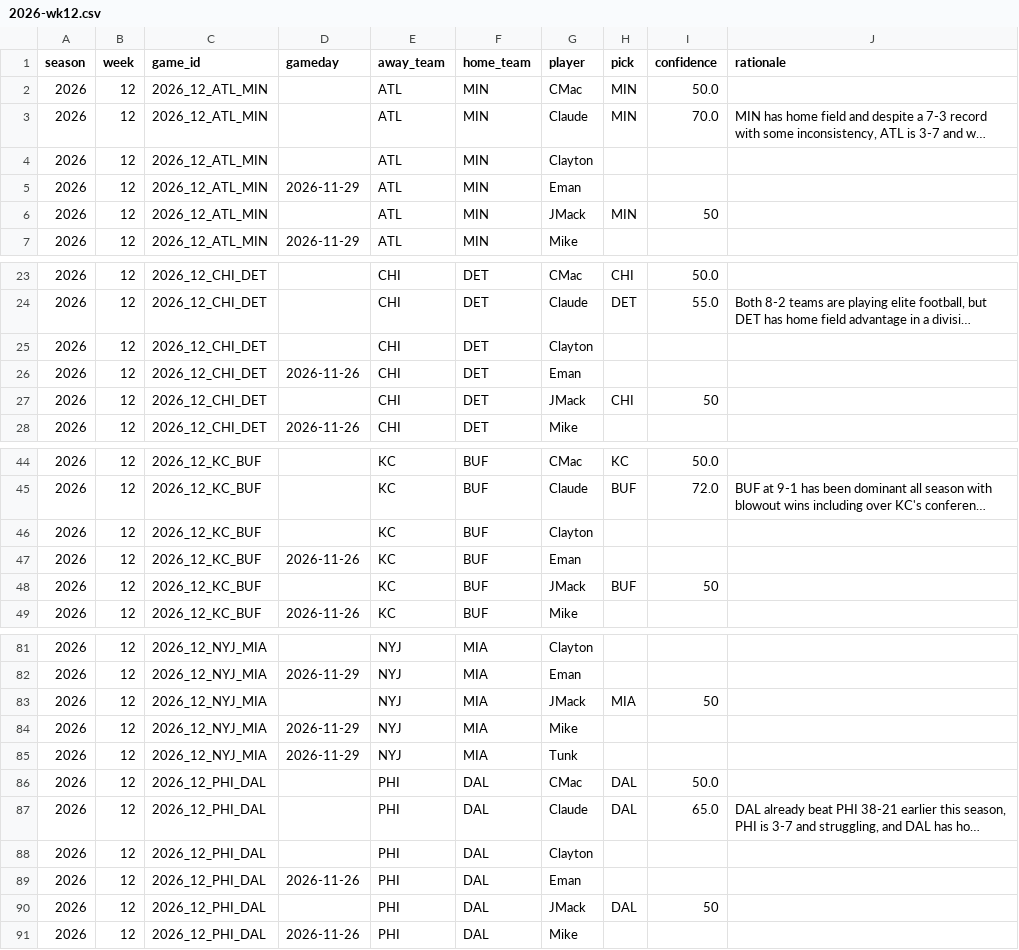
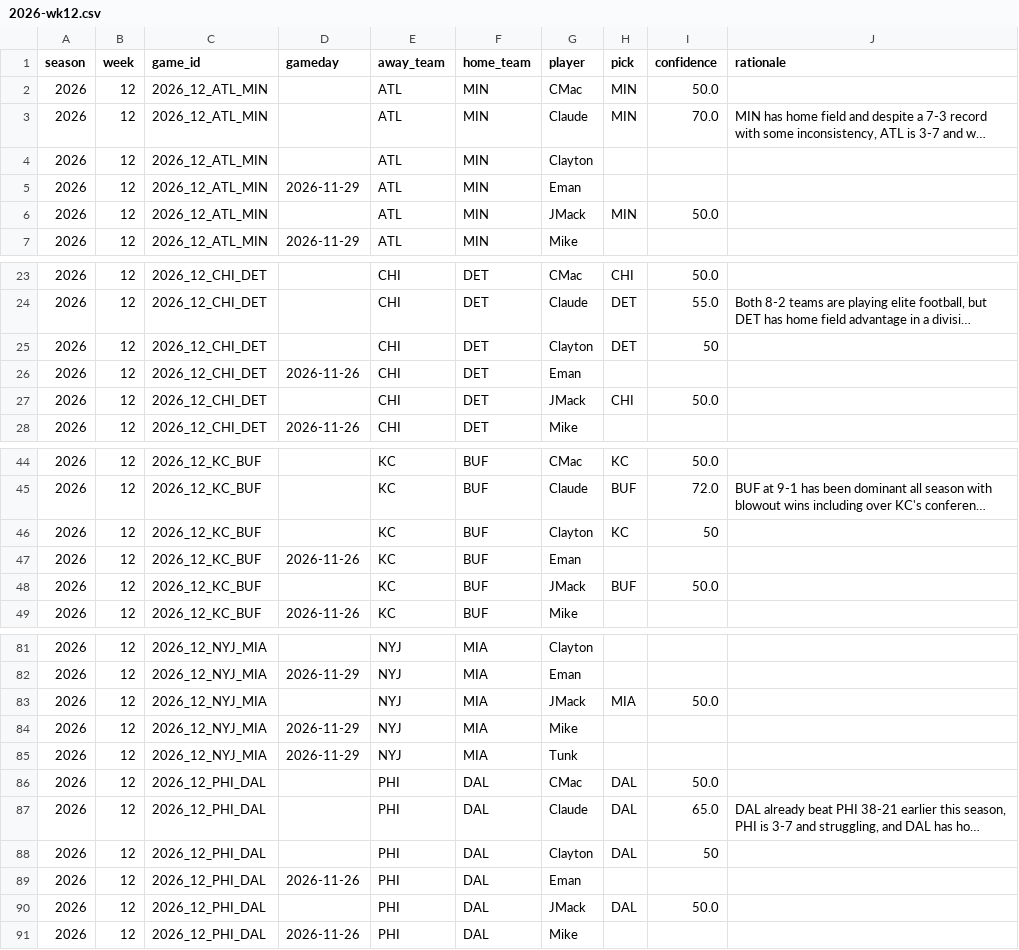
Before and after one commit to JimmyMick/nfl-pickem, a CSV file: predictions/picks/2026-wk12.csv, drawn as a sheet; only a part is shown, gaps mark what is left out; long unchanged cells end in …; the diff covers the shown part only; the diff names each change by its address in the sheet, - before the commit and + after, or states it on an @@ line.

Commit message:
picks: Clayton 2026 wk12

```diff
--- a/predictions/picks/2026-wk12.csv
+++ b/predictions/picks/2026-wk12.csv
-I6 (confidence): 50
+I6 (confidence): 50.0
-H25 (pick): (empty)
+H25 (pick): DET
-I25 (confidence): (empty)
+I25 (confidence): 50
-I27 (confidence): 50
+I27 (confidence): 50.0
-H46 (pick): (empty)
+H46 (pick): KC
-I46 (confidence): (empty)
+I46 (confidence): 50
-I48 (confidence): 50
+I48 (confidence): 50.0
-I83 (confidence): 50
+I83 (confidence): 50.0
-H88 (pick): (empty)
+H88 (pick): DAL
-I88 (confidence): (empty)
+I88 (confidence): 50
-I90 (confidence): 50
+I90 (confidence): 50.0
```
Also changed, not shown: 9 edited cells elsewhere in this file.
